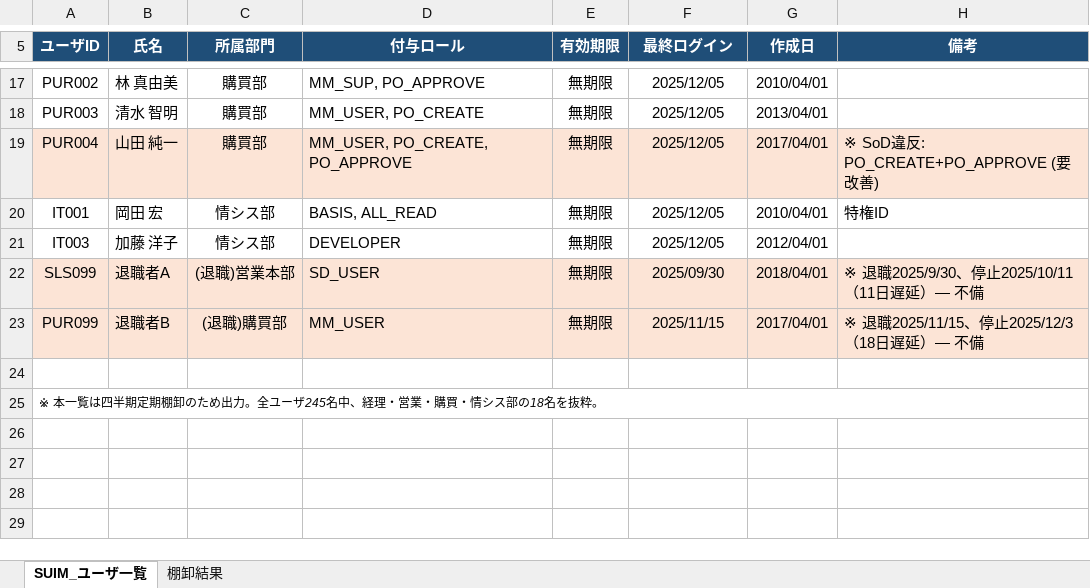
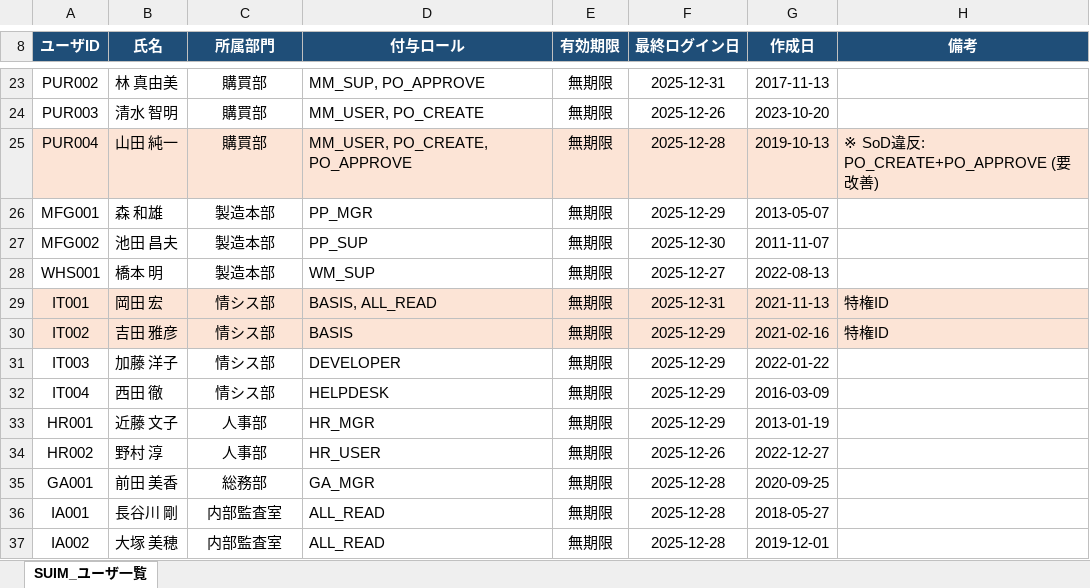
Before and after one commit to yujihama/demo_data, an Excel workbook: 4.evidence/ITGC/SAP_SUIM_ActiveUserList_2025Q3.xlsx, sheet SUIM_ユーザ一覧, drawn as a sheet; only a part is shown, gaps mark what is left out; values as stored, in another font and other column widths than the file's, no borders; removed rows and columns are numbered as before the commit, all else as after; the diff covers the shown part only; the diff names each change by its address in the sheet, - before the commit and + after, or states it on an @@ line.

```diff
--- a/4.evidence/ITGC/SAP_SUIM_ActiveUserList_2025Q3.xlsx (sheet SUIM_ユーザ一覧)
+++ b/4.evidence/ITGC/SAP_SUIM_ActiveUserList_2025Q3.xlsx (sheet SUIM_ユーザ一覧)
-sheet tab: 棚卸結果
-F8: 最終ログイン
+F8: 最終ログイン日
-F23 (最終ログイン日): 2025/12/05
+F23 (最終ログイン日): 2025-12-31
-G23 (作成日): 2010/04/01
+G23 (作成日): 2017-11-13
-F24 (最終ログイン日): 2025/12/05
+F24 (最終ログイン日): 2025-12-26
-G24 (作成日): 2013/04/01
+G24 (作成日): 2023-10-20
-F25 (最終ログイン日): 2025/12/05
+F25 (最終ログイン日): 2025-12-28
-G25 (作成日): 2017/04/01
+G25 (作成日): 2019-10-13
+row 26: MFG001 | 森 和雄 | 製造本部 | PP_MGR | 無期限 | 2025-12-29 | 2013-05-07
+row 27: MFG002 | 池田 昌夫 | 製造本部 | PP_SUP | 無期限 | 2025-12-30 | 2011-11-07
+row 28: WHS001 | 橋本 明 | 製造本部 | WM_SUP | 無期限 | 2025-12-27 | 2022-08-13
-A29:H29 fill: none
+A29:H29 fill: #FCE4D6
-F29 (最終ログイン日): 2025/12/05
+F29 (最終ログイン日): 2025-12-31
-G29 (作成日): 2010/04/01
+G29 (作成日): 2021-11-13
+row 30: IT002 | 吉田 雅彦 | 情シス部 | BASIS | 無期限 | 2025-12-29 | 2021-02-16 | 特権ID
-F31 (最終ログイン日): 2025/12/05
+F31 (最終ログイン日): 2025-12-29
-G31 (作成日): 2012/04/01
+G31 (作成日): 2022-01-22
-row 22: SLS099 | 退職者A | (退職)営業本部 | SD_USER | 無期限 | 2025/09/30 | 2018/04/01 | ※ 退職2025/9/30、停止2025/10/11（11日遅延）— 不備
-row 23: PUR099 | 退職者B | (退職)購買部 | MM_USER | 無期限 | 2025/11/15 | 2017/04/01 | ※ 退職2025/11/15、停止2025/12/3（18日遅延）— 不備
-row 32: (empty)
+row 32: IT004 | 西田 徹 | 情シス部 | HELPDESK | 無期限 | 2025-12-29 | 2016-03-09
-row 25: ※ 本一覧は四半期定期棚卸のため出力。全ユーザ245名中、経理・営業・購買・情シス部の18名を抜粋。
+row 33: HR001 | 近藤 文子 | 人事部 | HR_MGR | 無期限 | 2025-12-29 | 2013-01-19
+row 34: HR002 | 野村 淳 | 人事部 | HR_USER | 無期限 | 2025-12-26 | 2022-12-27
+row 35: GA001 | 前田 美香 | 総務部 | GA_MGR | 無期限 | 2025-12-28 | 2020-09-25
+row 36: IA001 | 長谷川 剛 | 内部監査室 | ALL_READ | 無期限 | 2025-12-28 | 2018-05-27
+row 37: IA002 | 大塚 美穂 | 内部監査室 | ALL_READ | 無期限 | 2025-12-28 | 2019-12-01
```
Also changed, not shown: 8 added rows, 2 removed rows and 23 edited cells elsewhere in this sheet, 11 other files.
